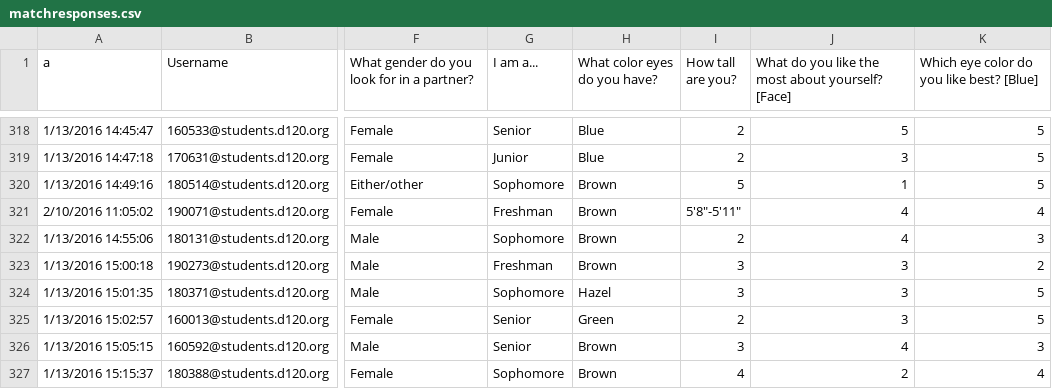
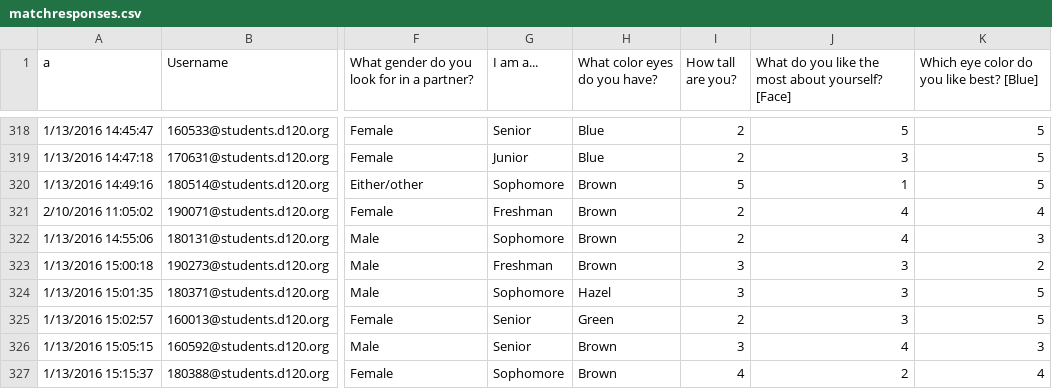
Before and after one commit to MHSByteClub/mhsbyteclub.github.io, a CSV file: matchresponses.csv, drawn as a sheet; only a part is shown, gaps mark what is left out; the diff covers the shown part only; the diff names each change by its address in the sheet, - before the commit and + after, or states it on an @@ line.

```diff
--- a/matchresponses.csv
+++ b/matchresponses.csv
-I321 (How tall are you?): 5'8"-5'11"
+I321 (How tall are you?): 2
```
Also changed, not shown: 6 edited cells elsewhere in this file.
